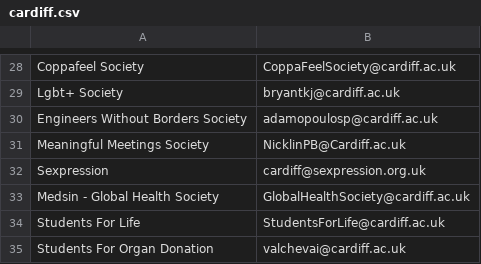
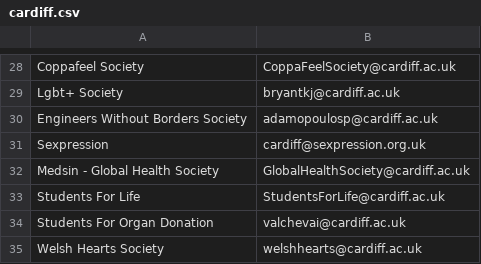
Before and after one commit to kcsoc/society-email-scrape, a CSV file: docs/output/cardiff.csv, drawn as a sheet; only a part is shown, gaps mark what is left out; the shorter side is filled out with more unchanged rows.

```diff
--- a/docs/output/cardiff.csv
+++ b/docs/output/cardiff.csv
@@ -30,3 +30,2 @@ Lgbt+ Society, bryantkj@cardiff.ac.uk
 Engineers Without Borders Society, adamopoulosp@cardiff.ac.uk
-Meaningful Meetings Society, NicklinPB@Cardiff.ac.uk
 Sexpression, cardiff@sexpression.org.uk
```
Also changed, not shown: docs/output/aston.csv, docs/output/brunel.csv, 2 other files.
